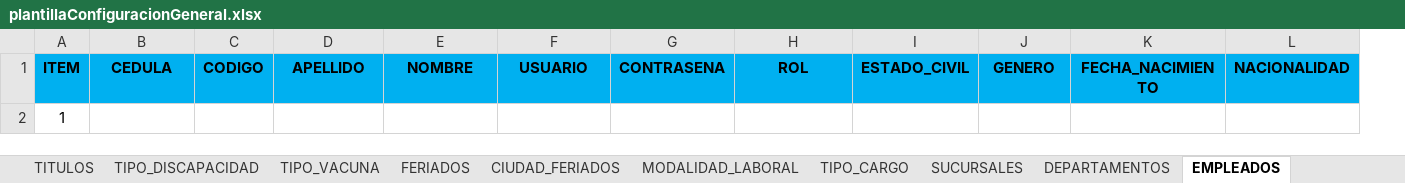
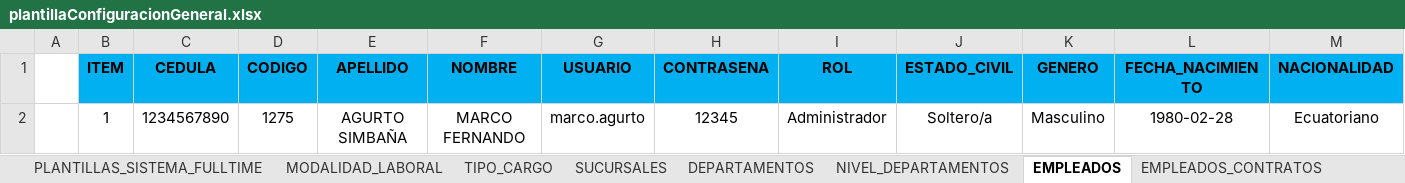
Before and after one commit to CP-Avances/FullTime4.0, an Excel workbook: servidor/plantillasRegistro/plantillaConfiguracionGeneral.xlsx, sheet EMPLEADOS, drawn as a sheet; only a part is shown; values as stored, in another font and other column widths than the file's, no borders; charts and pictures not drawn; removed rows and columns are numbered as before the commit, all else as after; rows hold the shown columns only; the diff names each change by its address in the sheet, - before the commit and + after, or states it on an @@ line.

```diff
--- a/servidor/plantillasRegistro/plantillaConfiguracionGeneral.xlsx (sheet EMPLEADOS)
+++ b/servidor/plantillasRegistro/plantillaConfiguracionGeneral.xlsx (sheet EMPLEADOS)
+sheet tab: PLANTILLAS_SISTEMA_FULLTIME
+sheet tab: NIVEL_DEPARTAMENTOS
+column A, empty
-row 2: 1
+row 2:  | 1 | 1234567890 | 1275 | AGURTO SIMBAÑA | MARCO FERNANDO | marco.agurto | 12345 | Administrador | Soltero/a | Masculino | 1980-02-28 | Ecuatoriano
```
Also changed, not shown: sheet EMPLEADOS_CARGOS, sheet DETALLE_HORARIOS, sheet EMPLEADOS_CONTRATOS, sheet HORARIOS, sheet FERIADOS, sheet CIUDAD_FERIADOS, 8 more sheets, other sheet tabs, charts or pictures, 12 other files.
